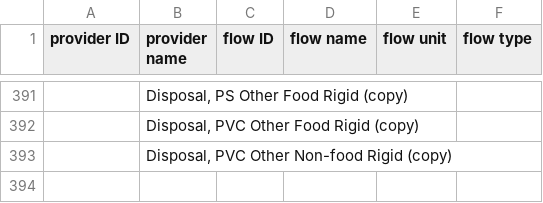
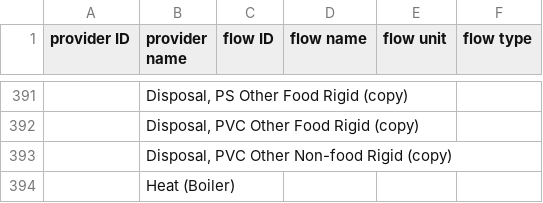
Before and after one commit to FarshidNazemi/packaging-roadmap, a CSV file: data/Foreground Processes Design.csv, drawn as a sheet; only a part is shown, gaps mark what is left out; the diff names each change by its address in the sheet, - before the commit and + after, or states it on an @@ line.

```diff
--- a/data/Foreground Processes Design.csv
+++ b/data/Foreground Processes Design.csv
+row 394:  | Heat (Boiler)
```
Also changed, not shown: data/Financial Design.csv, data/index_A.csv, 4 other files.
